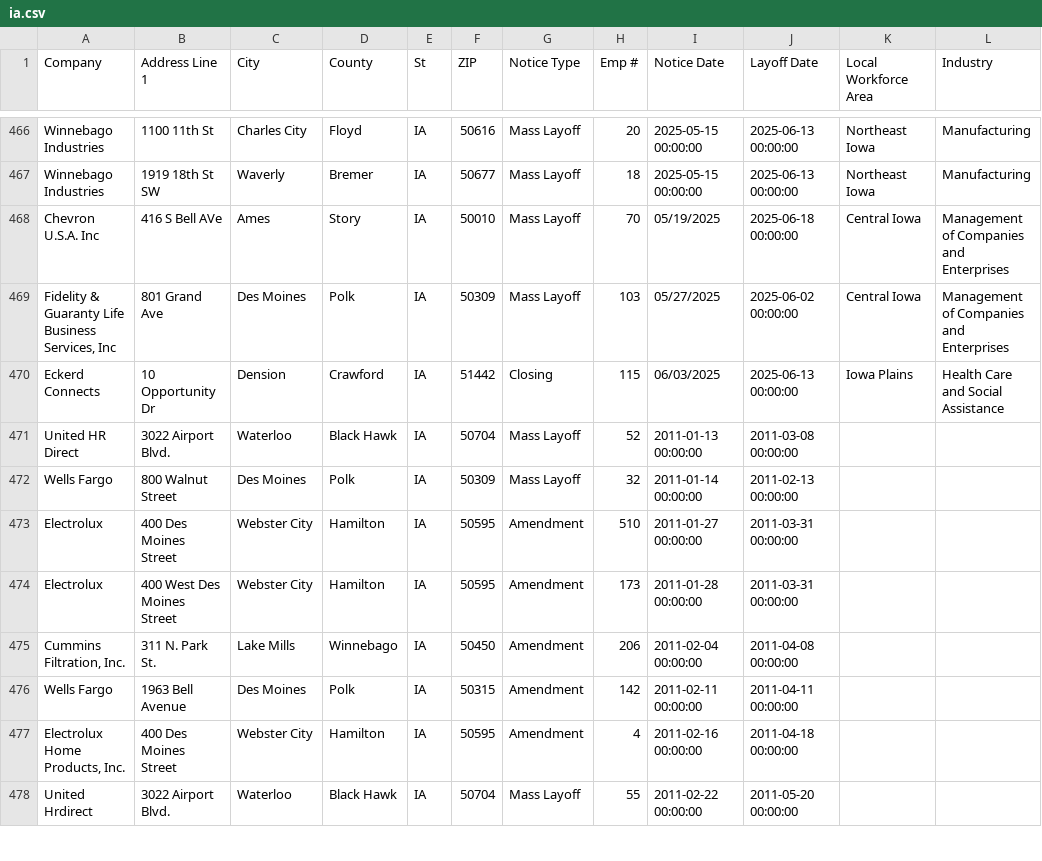
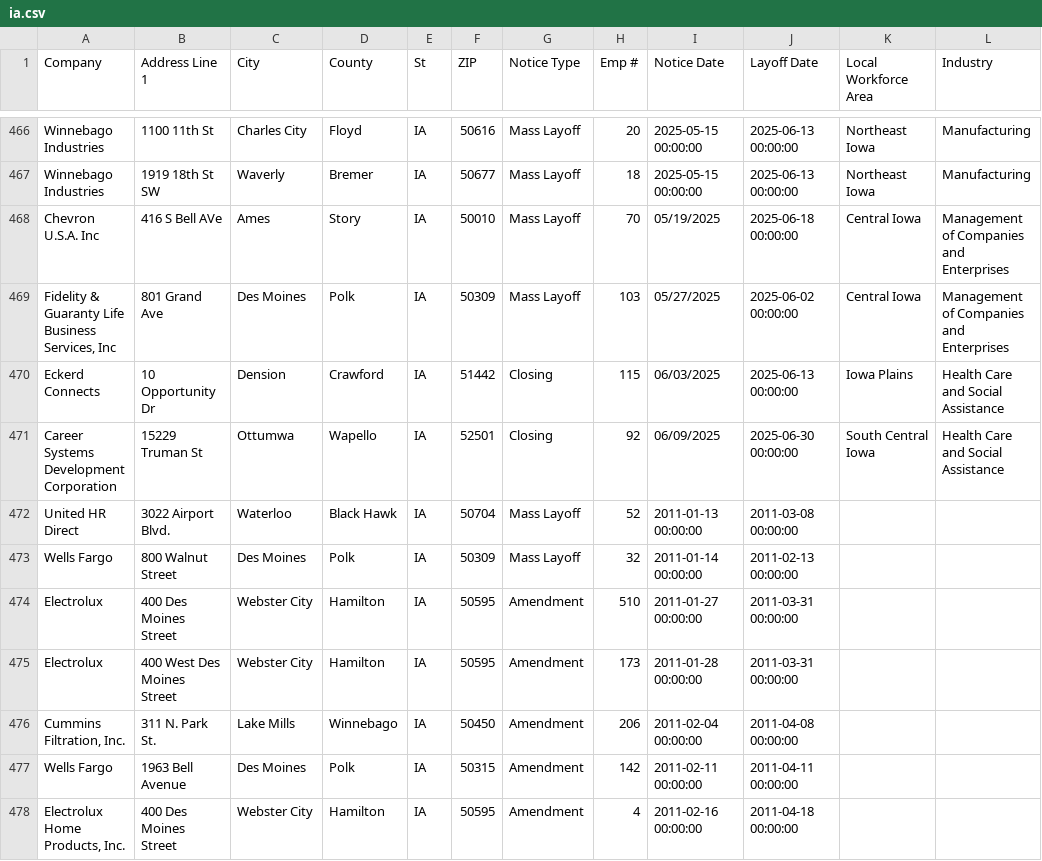
Before and after one commit to rosakettumaki/git-hub-actions-nicar-2025, a CSV file: data/ia.csv, drawn as a sheet; only a part is shown, gaps mark what is left out; the shorter side is filled out with more unchanged rows.

```diff
--- a/data/ia.csv
+++ b/data/ia.csv
@@ -470,2 +470,3 @@ Chevron U.S.A. Inc,416 S Bell AVe,Ames,Story,IA,50010,Mass Layoff,70,05/19/2025,
 Eckerd Connects,10 Opportunity Dr,Dension ,Crawford,IA,51442,Closing ,115,06/03/2025,2025-06-13 00:00:00,Iowa Plains ,Health Care and Social Assistance,,,,,,,,,,,,,,
+Career Systems Development Corporation,15229 Truman St ,Ottumwa,Wapello,IA,52501,Closing ,92,06/09/2025,2025-06-30 00:00:00,South Central Iowa ,Health Care and Social Assistance,,,,,,,,,,,,,,
 United HR Direct,3022 Airport Blvd.,Waterloo,Black Hawk,IA,50704,Mass Layoff,52,2011-01-13 00:00:00,2011-03-08 00:00:00
```
Also changed, not shown: 1 other file.
